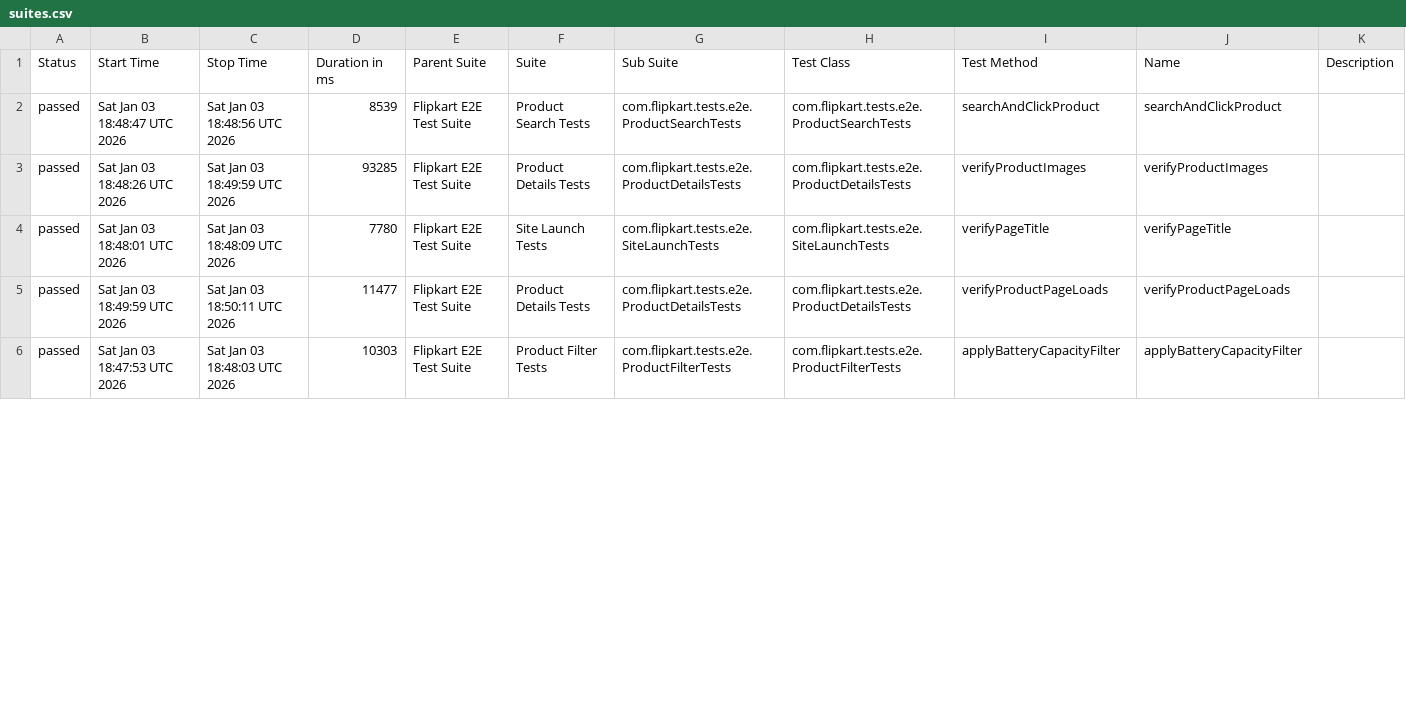
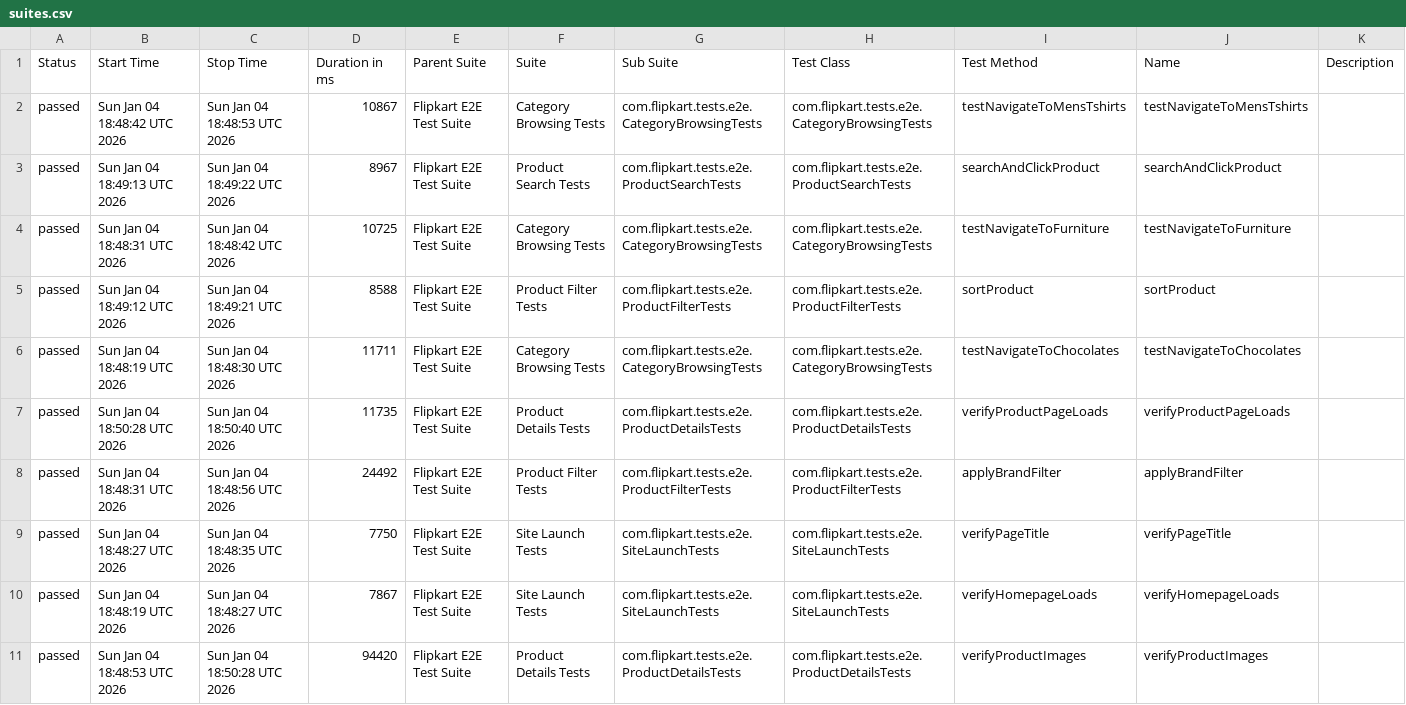
Before and after one commit to Shreyans1999/FlipkartTesting, a CSV file: data/suites.csv, drawn as a sheet; only a part is shown; the diff covers the shown part only.

```diff
--- a/data/suites.csv
+++ b/data/suites.csv
@@ -1,6 +1,11 @@
 "Status","Start Time","Stop Time","Duration in ms","Parent Suite","Suite","Sub Suite","Test Class","Test Method","Name","Description"
-"passed","Sat Jan 03 18:48:47 UTC 2026","Sat Jan 03 18:48:56 UTC 2026","8539","Flipkart E2E Test Suite","Product Search Tests","com.flipkart.tests.e2e.ProductSearchTests","com.flipkart.tests.e2e.ProductSearchTests","searchAndClickProduct","searchAndClickProduct",""
-"passed","Sat Jan 03 18:48:26 UTC 2026","Sat Jan 03 18:49:59 UTC 2026","93285","Flipkart E2E Test Suite","Product Details Tests","com.flipkart.tests.e2e.ProductDetailsTests","com.flipkart.tests.e2e.ProductDetailsTests","verifyProductImages","verifyProductImages",""
-"passed","Sat Jan 03 18:48:01 UTC 2026","Sat Jan 03 18:48:09 UTC 2026","7780","Flipkart E2E Test Suite","Site Launch Tests","com.flipkart.tests.e2e.SiteLaunchTests","com.flipkart.tests.e2e.SiteLaunchTests","verifyPageTitle","verifyPageTitle",""
-"passed","Sat Jan 03 18:49:59 UTC 2026","Sat Jan 03 18:50:11 UTC 2026","11477","Flipkart E2E Test Suite","Product Details Tests","com.flipkart.tests.e2e.ProductDetailsTests","com.flipkart.tests.e2e.ProductDetailsTests","verifyProductPageLoads","verifyProductPageLoads",""
-"passed","Sat Jan 03 18:47:53 UTC 2026","Sat Jan 03 18:48:03 UTC 2026","10303","Flipkart E2E Test Suite","Product Filter Tests","com.flipkart.tests.e2e.ProductFilterTests","com.flipkart.tests.e2e.ProductFilterTests","applyBatteryCapacityFilter","applyBatteryCapacityFilter",""
+"passed","Sun Jan 04 18:48:42 UTC 2026","Sun Jan 04 18:48:53 UTC 2026","10867","Flipkart E2E Test Suite","Category Browsing Tests","com.flipkart.tests.e2e.CategoryBrowsingTests","com.flipkart.tests.e2e.CategoryBrowsingTests","testNavigateToMensTshirts","testNavigateToMensTshirts",""
+"passed","Sun Jan 04 18:49:13 UTC 2026","Sun Jan 04 18:49:22 UTC 2026","8967","Flipkart E2E Test Suite","Product Search Tests","com.flipkart.tests.e2e.ProductSearchTests","com.flipkart.tests.e2e.ProductSearchTests","searchAndClickProduct","searchAndClickProduct",""
+"passed","Sun Jan 04 18:48:31 UTC 2026","Sun Jan 04 18:48:42 UTC 2026","10725","Flipkart E2E Test Suite","Category Browsing Tests","com.flipkart.tests.e2e.CategoryBrowsingTests","com.flipkart.tests.e2e.CategoryBrowsingTests","testNavigateToFurniture","testNavigateToFurniture",""
+"passed","Sun Jan 04 18:49:12 UTC 2026","Sun Jan 04 18:49:21 UTC 2026","8588","Flipkart E2E Test Suite","Product Filter Tests","com.flipkart.tests.e2e.ProductFilterTests","com.flipkart.tests.e2e.ProductFilterTests","sortProduct","sortProduct",""
+"passed","Sun Jan 04 18:48:19 UTC 2026","Sun Jan 04 18:48:30 UTC 2026","11711","Flipkart E2E Test Suite","Category Browsing Tests","com.flipkart.tests.e2e.CategoryBrowsingTests","com.flipkart.tests.e2e.CategoryBrowsingTests","testNavigateToChocolates","testNavigateToChocolates",""
+"passed","Sun Jan 04 18:50:28 UTC 2026","Sun Jan 04 18:50:40 UTC 2026","11735","Flipkart E2E Test Suite","Product Details Tests","com.flipkart.tests.e2e.ProductDetailsTests","com.flipkart.tests.e2e.ProductDetailsTests","verifyProductPageLoads","verifyProductPageLoads",""
+"passed","Sun Jan 04 18:48:31 UTC 2026","Sun Jan 04 18:48:56 UTC 2026","24492","Flipkart E2E Test Suite","Product Filter Tests","com.flipkart.tests.e2e.ProductFilterTests","com.flipkart.tests.e2e.ProductFilterTests","applyBrandFilter","applyBrandFilter",""
+"passed","Sun Jan 04 18:48:27 UTC 2026","Sun Jan 04 18:48:35 UTC 2026","7750","Flipkart E2E Test Suite","Site Launch Tests","com.flipkart.tests.e2e.SiteLaunchTests","com.flipkart.tests.e2e.SiteLaunchTests","verifyPageTitle","verifyPageTitle",""
+"passed","Sun Jan 04 18:48:19 UTC 2026","Sun Jan 04 18:48:27 UTC 2026","7867","Flipkart E2E Test Suite","Site Launch Tests","com.flipkart.tests.e2e.SiteLaunchTests","com.flipkart.tests.e2e.SiteLaunchTests","verifyHomepageLoads","verifyHomepageLoads",""
+"passed","Sun Jan 04 18:48:53 UTC 2026","Sun Jan 04 18:50:28 UTC 2026","94420","Flipkart E2E Test Suite","Product Details Tests","com.flipkart.tests.e2e.ProductDetailsTests","com.flipkart.tests.e2e.ProductDetailsTests","verifyProductImages","verifyProductImages",""
```
Also changed, not shown: 5 removed rows and 28 edited cells elsewhere in this file, 46 other files.
